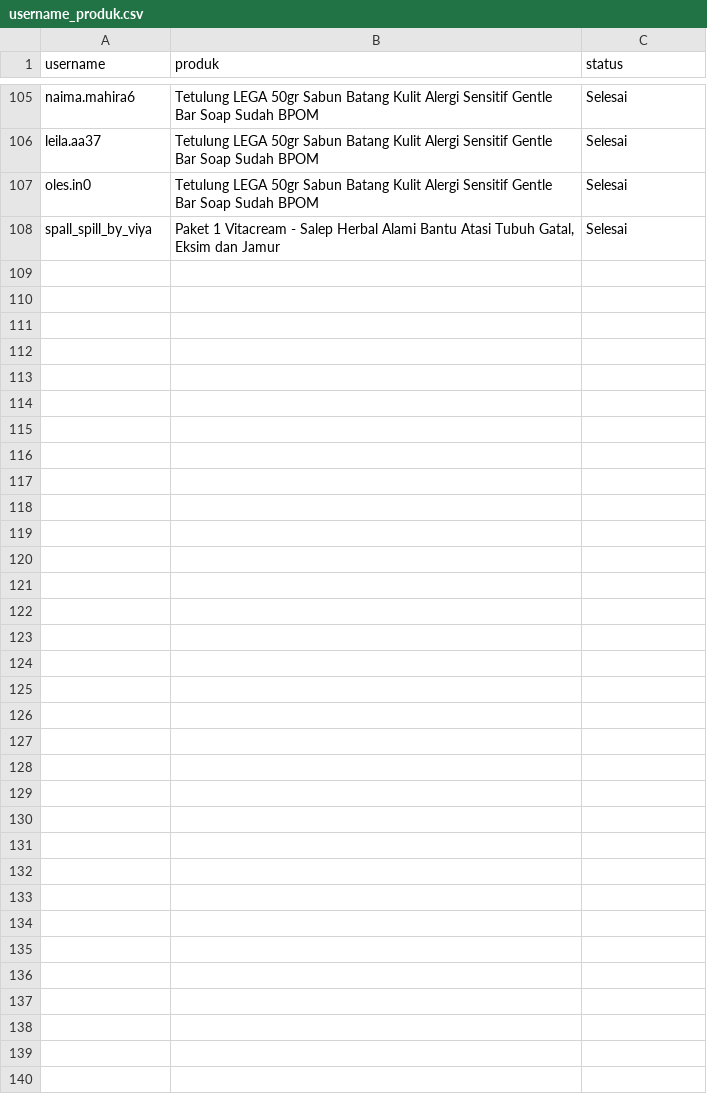
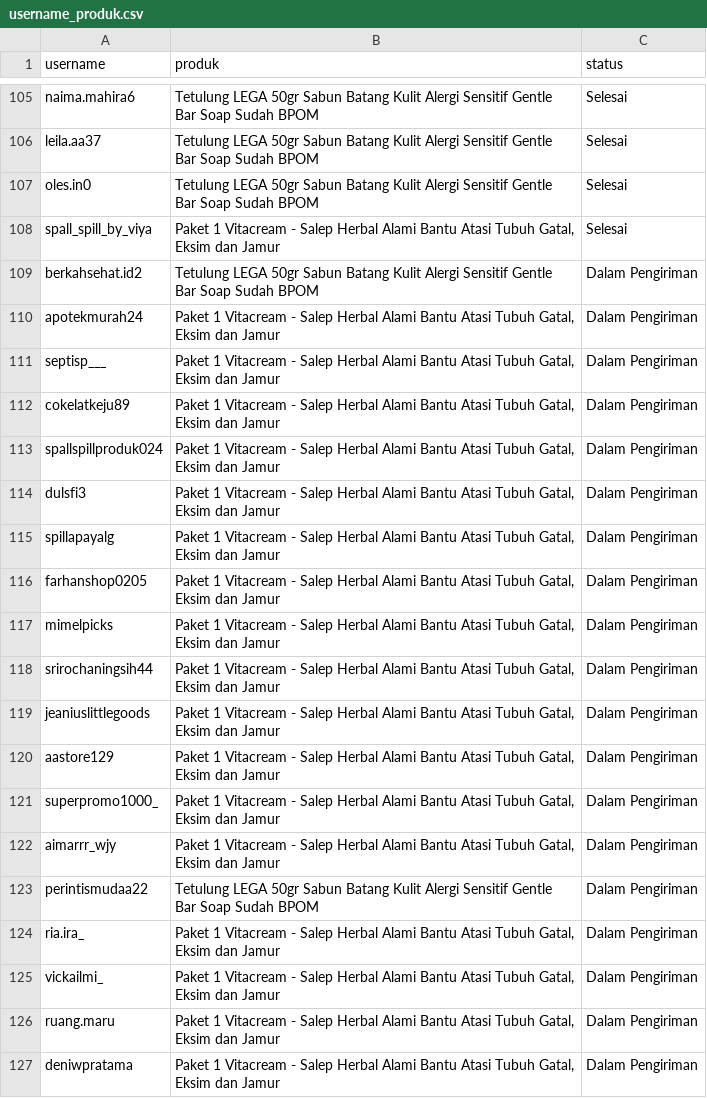
Before and after one commit to gandenads-cloud/affiliate-list, a CSV file: username_produk.csv, drawn as a sheet; only a part is shown, gaps mark what is left out; the diff covers the shown part only; the diff names each change by its address in the sheet, - before the commit and + after, or states it on an @@ line.

```diff
--- a/username_produk.csv
+++ b/username_produk.csv
+row 109: berkahsehat.id2 | Tetulung LEGA 50gr Sabun Batang Kulit Alergi Sensitif Gentle Bar Soap Sudah BPOM | Dalam Pengiriman
+row 110: apotekmurah24 | Paket 1 Vitacream - Salep Herbal Alami Bantu Atasi Tubuh Gatal, Eksim dan Jamur | Dalam Pengiriman
+row 111: septisp___ | Paket 1 Vitacream - Salep Herbal Alami Bantu Atasi Tubuh Gatal, Eksim dan Jamur | Dalam Pengiriman
+row 112: cokelatkeju89 | Paket 1 Vitacream - Salep Herbal Alami Bantu Atasi Tubuh Gatal, Eksim dan Jamur | Dalam Pengiriman
+row 113: spallspillproduk024 | Paket 1 Vitacream - Salep Herbal Alami Bantu Atasi Tubuh Gatal, Eksim dan Jamur | Dalam Pengiriman
+row 114: dulsfi3 | Paket 1 Vitacream - Salep Herbal Alami Bantu Atasi Tubuh Gatal, Eksim dan Jamur | Dalam Pengiriman
+row 115: spillapayalg | Paket 1 Vitacream - Salep Herbal Alami Bantu Atasi Tubuh Gatal, Eksim dan Jamur | Dalam Pengiriman
+row 116: farhanshop0205 | Paket 1 Vitacream - Salep Herbal Alami Bantu Atasi Tubuh Gatal, Eksim dan Jamur | Dalam Pengiriman
+row 117: mimelpicks | Paket 1 Vitacream - Salep Herbal Alami Bantu Atasi Tubuh Gatal, Eksim dan Jamur | Dalam Pengiriman
+row 118: srirochaningsih44 | Paket 1 Vitacream - Salep Herbal Alami Bantu Atasi Tubuh Gatal, Eksim dan Jamur | Dalam Pengiriman
+row 119: jeaniuslittlegoods | Paket 1 Vitacream - Salep Herbal Alami Bantu Atasi Tubuh Gatal, Eksim dan Jamur | Dalam Pengiriman
+row 120: aastore129 | Paket 1 Vitacream - Salep Herbal Alami Bantu Atasi Tubuh Gatal, Eksim dan Jamur | Dalam Pengiriman
+row 121: superpromo1000_ | Paket 1 Vitacream - Salep Herbal Alami Bantu Atasi Tubuh Gatal, Eksim dan Jamur | Dalam Pengiriman
+row 122: aimarrr_wjy | Paket 1 Vitacream - Salep Herbal Alami Bantu Atasi Tubuh Gatal, Eksim dan Jamur | Dalam Pengiriman
+row 123: perintismudaa22 | Tetulung LEGA 50gr Sabun Batang Kulit Alergi Sensitif Gentle Bar Soap Sudah BPOM | Dalam Pengiriman
+row 124: ria.ira_ | Paket 1 Vitacream - Salep Herbal Alami Bantu Atasi Tubuh Gatal, Eksim dan Jamur | Dalam Pengiriman
+row 125: vickailmi_ | Paket 1 Vitacream - Salep Herbal Alami Bantu Atasi Tubuh Gatal, Eksim dan Jamur | Dalam Pengiriman
+row 126: ruang.maru | Paket 1 Vitacream - Salep Herbal Alami Bantu Atasi Tubuh Gatal, Eksim dan Jamur | Dalam Pengiriman
+row 127: deniwpratama | Paket 1 Vitacream - Salep Herbal Alami Bantu Atasi Tubuh Gatal, Eksim dan Jamur | Dalam Pengiriman
```
Also changed, not shown: 34 added rows elsewhere in this file, 13 other files.
